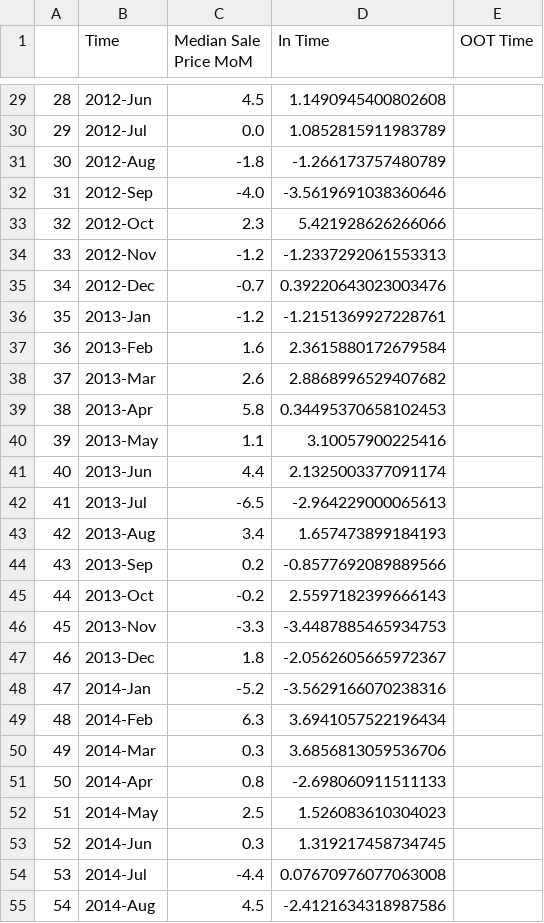
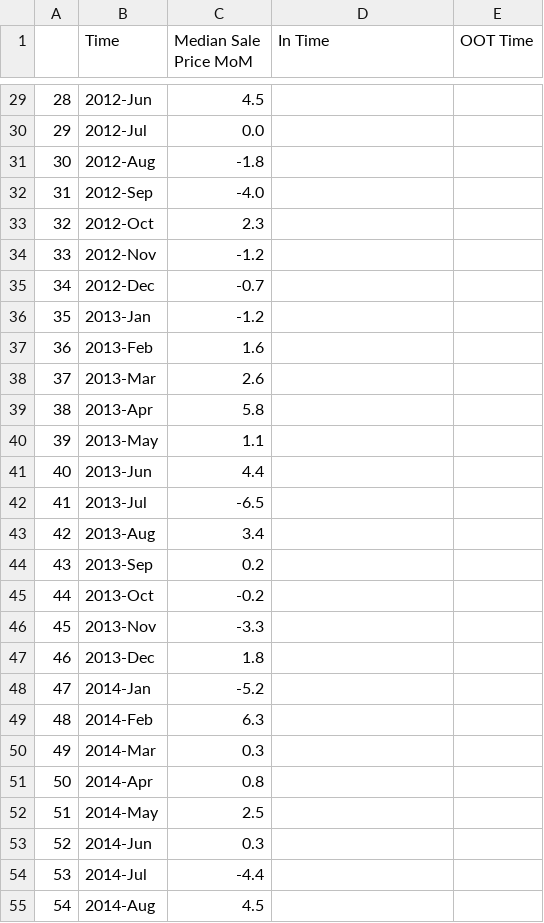
Before and after one commit to iuniorhsiung/mod4_project_DC_housing_price, a CSV file: data/df_model.csv, drawn as a sheet; only a part is shown, gaps mark what is left out; the diff covers the shown part only.

```diff
--- a/data/df_model.csv
+++ b/data/df_model.csv
@@ -29,27 +29,27 @@
-28,2012-Jun,4.5,1.1490945400802608,
-29,2012-Jul,0.0,1.0852815911983789,
-30,2012-Aug,-1.8,-1.266173757480789,
-31,2012-Sep,-4.0,-3.5619691038360646,
-32,2012-Oct,2.3,5.421928626266066,
-33,2012-Nov,-1.2,-1.2337292061553313,
-34,2012-Dec,-0.7,0.39220643023003476,
-35,2013-Jan,-1.2,-1.2151369927228761,
-36,2013-Feb,1.6,2.3615880172679584,
-37,2013-Mar,2.6,2.8868996529407682,
-38,2013-Apr,5.8,0.34495370658102453,
-39,2013-May,1.1,3.10057900225416,
-40,2013-Jun,4.4,2.1325003377091174,
-41,2013-Jul,-6.5,-2.964229000065613,
-42,2013-Aug,3.4,1.657473899184193,
-43,2013-Sep,0.2,-0.8577692089889566,
-44,2013-Oct,-0.2,2.5597182399666143,
-45,2013-Nov,-3.3,-3.4487885465934753,
-46,2013-Dec,1.8,-2.0562605665972367,
-47,2014-Jan,-5.2,-3.5629166070238316,
-48,2014-Feb,6.3,3.6941057522196434,
-49,2014-Mar,0.3,3.6856813059536706,
-50,2014-Apr,0.8,-2.698060911511133,
-51,2014-May,2.5,1.526083610304023,
-52,2014-Jun,0.3,1.319217458734745,
-53,2014-Jul,-4.4,0.07670976077063008,
-54,2014-Aug,4.5,-2.4121634318987586,
+28,2012-Jun,4.5,,
+29,2012-Jul,0.0,,
+30,2012-Aug,-1.8,,
+31,2012-Sep,-4.0,,
+32,2012-Oct,2.3,,
+33,2012-Nov,-1.2,,
+34,2012-Dec,-0.7,,
+35,2013-Jan,-1.2,,
+36,2013-Feb,1.6,,
+37,2013-Mar,2.6,,
+38,2013-Apr,5.8,,
+39,2013-May,1.1,,
+40,2013-Jun,4.4,,
+41,2013-Jul,-6.5,,
+42,2013-Aug,3.4,,
+43,2013-Sep,0.2,,
+44,2013-Oct,-0.2,,
+45,2013-Nov,-3.3,,
+46,2013-Dec,1.8,,
+47,2014-Jan,-5.2,,
+48,2014-Feb,6.3,,
+49,2014-Mar,0.3,,
+50,2014-Apr,0.8,,
+51,2014-May,2.5,,
+52,2014-Jun,0.3,,
+53,2014-Jul,-4.4,,
+54,2014-Aug,4.5,,
```
Also changed, not shown: 89 edited cells elsewhere in this file, data/df_predict.csv, 4 other files.
